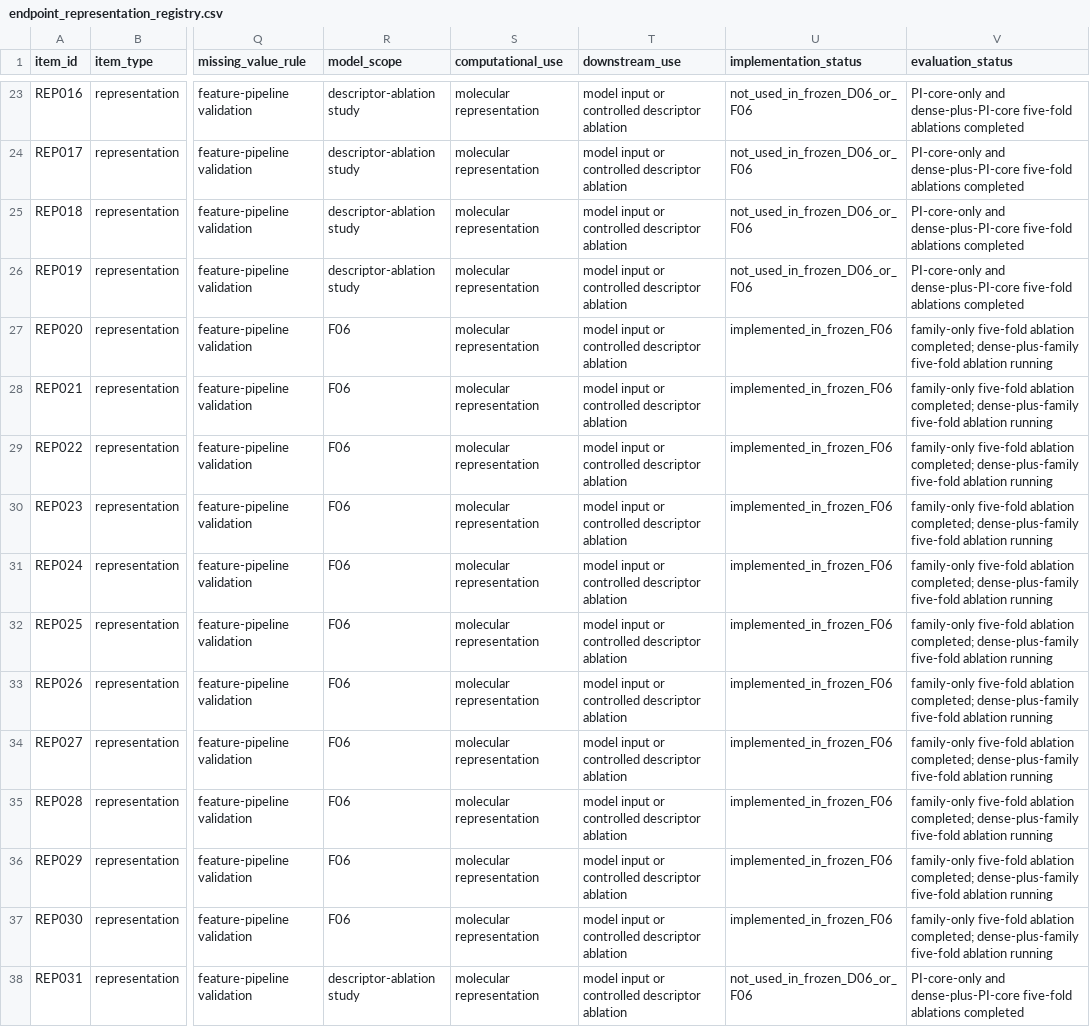
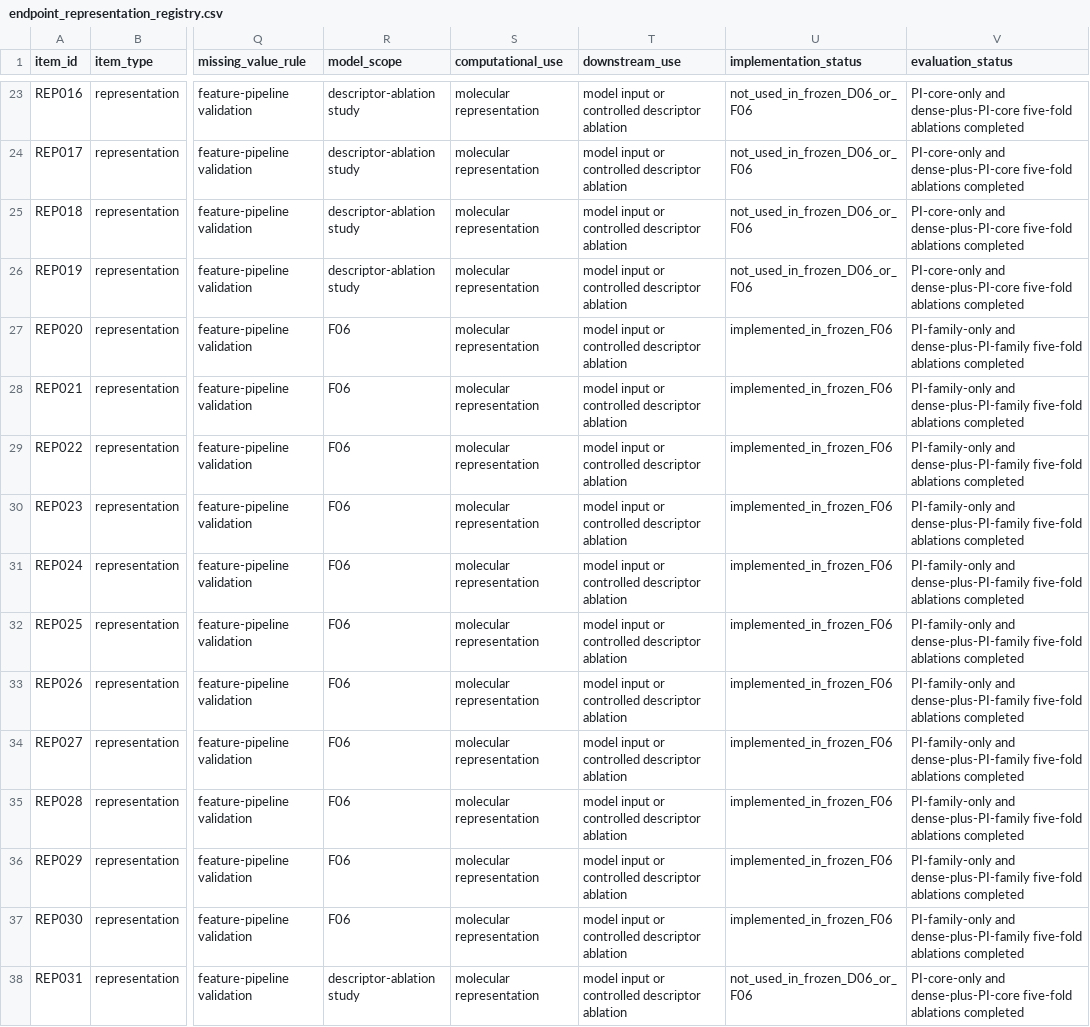
Before and after one commit to Shiruo-Yang/2pi-literature-knowledge, a CSV file: endpoint_representation_registry.csv, drawn as a sheet; only a part is shown, gaps mark what is left out; the diff names each change by its address in the sheet, - before the commit and + after, or states it on an @@ line.

```diff
--- a/endpoint_representation_registry.csv
+++ b/endpoint_representation_registry.csv
-V27:V37 (evaluation_status): family-only five-fold ablation completed; dense-plus-family five-fold ablation running
+V27:V37 (evaluation_status): PI-family-only and dense-plus-PI-family five-fold ablations completed
```
Also changed, not shown: completeness_summary.csv, manuscript_repository_crosswalk.csv, 10 other files.
